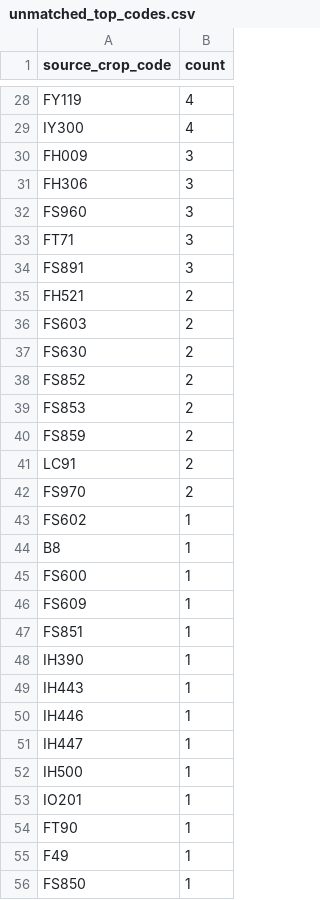
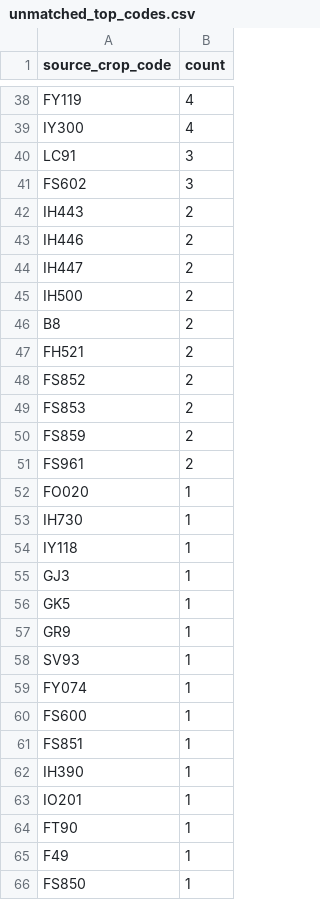
Before and after one commit to junborisproject0207-collab/vege-price-backend, a CSV file: output/unmatched_top_codes.csv, drawn as a sheet; only a part is shown, gaps mark what is left out; the diff covers the shown part only.

```diff
--- a/output/unmatched_top_codes.csv
+++ b/output/unmatched_top_codes.csv
@@ -29,10 +39,10 @@ FY119,4
 IY300,4
-FH009,3
-FH306,3
-FS960,3
-FT71,3
-FS891,3
+LC91,3
+FS602,3
+IH443,2
+IH446,2
+IH447,2
+IH500,2
+B8,2
 FH521,2
-FS603,2
-FS630,2
 FS852,2
@@ -40,14 +50,14 @@ FS853,2
 FS859,2
-LC91,2
-FS970,2
-FS602,1
-B8,1
+FS961,2
+FO020,1
+IH730,1
+IY118,1
+GJ3,1
+GK5,1
+GR9,1
+SV93,1
+FY074,1
 FS600,1
-FS609,1
 FS851,1
 IH390,1
-IH443,1
-IH446,1
-IH447,1
-IH500,1
 IO201,1
```
Also changed, not shown: 20 added rows, 12 removed rows and 16 edited cells elsewhere in this file, output/unmatched_top_names.csv, 10 other files.
